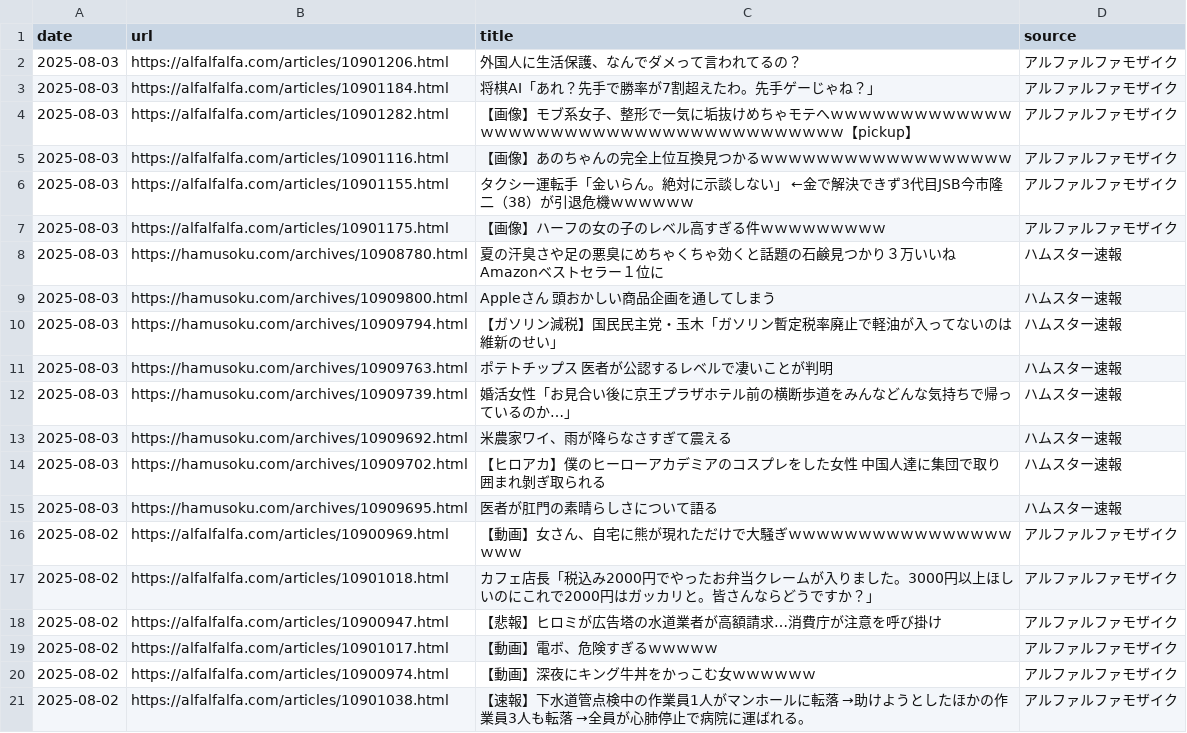
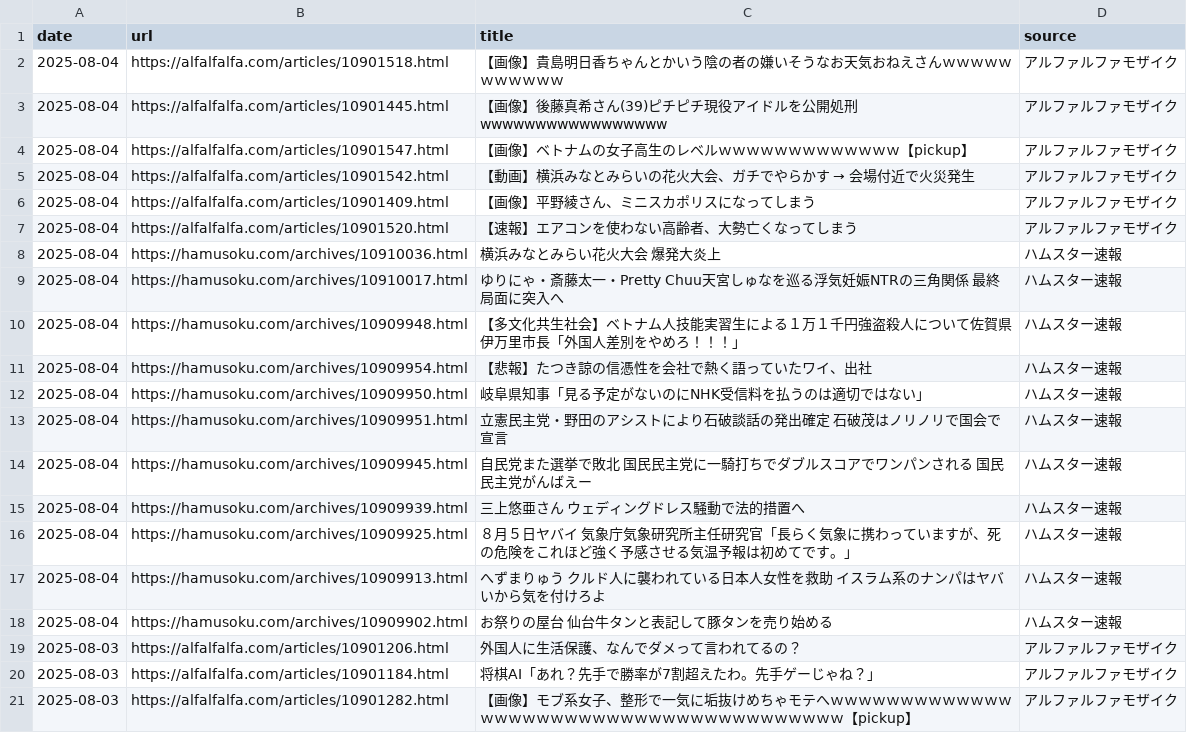
Before and after one commit to frameghostman/githubactionstest, a CSV file: blog_data.csv, drawn as a sheet; only a part is shown; the shorter side is filled out with more unchanged rows; the diff covers the shown part only.

```diff
--- a/blog_data.csv
+++ b/blog_data.csv
@@ -1,2 +1,19 @@
 date,url,title,source
+2025-08-04,https://alfalfalfa.com/articles/10901518.html,【画像】貴島明日香ちゃんとかいう陰の者の嫌いそうなお天気おねえさんｗｗｗｗｗｗｗｗｗｗｗ,アルファルファモザイク
+2025-08-04,https://alfalfalfa.com/articles/10901445.html,【画像】後藤真希さん(39)ピチピチ現役アイドルを公開処刑wwwwwwwwwwwwwwwww,アルファルファモザイク
+2025-08-04,https://alfalfalfa.com/articles/10901547.html,【画像】ベトナムの女子高生のレベルｗｗｗｗｗｗｗｗｗｗｗｗｗ【pickup】,アルファルファモザイク
+2025-08-04,https://alfalfalfa.com/articles/10901542.html,【動画】横浜みなとみらいの花火大会、ガチでやらかす → 会場付近で火災発生,アルファルファモザイク
+2025-08-04,https://alfalfalfa.com/articles/10901409.html,【画像】平野綾さん、ミニスカポリスになってしまう,アルファルファモザイク
+2025-08-04,https://alfalfalfa.com/articles/10901520.html,【速報】エアコンを使わない高齢者、大勢亡くなってしまう,アルファルファモザイク
+2025-08-04,https://hamusoku.com/archives/10910036.html,横浜みなとみらい花火大会　爆発大炎上,ハムスター速報
+2025-08-04,https://hamusoku.com/archives/10910017.html,ゆりにゃ・斎藤太一・Pretty Chuu天宮しゅなを巡る浮気妊娠NTRの三角関係　最終局面に突入へ,ハムスター速報
+2025-08-04,https://hamusoku.com/archives/10909948.html,【多文化共生社会】ベトナム人技能実習生による１万１千円強盗殺人について佐賀県伊万里市長「外国人差別をやめろ！！！」,ハムスター速報
+2025-08-04,https://hamusoku.com/archives/10909954.html,【悲報】たつき諒の信憑性を会社で熱く語っていたワイ、出社,ハムスター速報
+2025-08-04,https://hamusoku.com/archives/10909950.html,岐阜県知事「見る予定がないのにNHK受信料を払うのは適切ではない」,ハムスター速報
+2025-08-04,https://hamusoku.com/archives/10909951.html,立憲民主党・野田のアシストにより石破談話の発出確定　石破茂はノリノリで国会で宣言,ハムスター速報
+2025-08-04,https://hamusoku.com/archives/10909945.html,自民党また選挙で敗北　国民民主党に一騎打ちでダブルスコアでワンパンされる　国民民主党がんばえー,ハムスター速報
+2025-08-04,https://hamusoku.com/archives/10909939.html,三上悠亜さん　ウェディングドレス騒動で法的措置へ,ハムスター速報
+2025-08-04,https://hamusoku.com/archives/10909925.html,８月５日ヤバイ　気象庁気象研究所主任研究官「長らく気象に携わっていますが、死の危険をこれほど強く予感させる気温予報は初めてです。」,ハムスター速報
+2025-08-04,https://hamusoku.com/archives/10909913.html,へずまりゅう　クルド人に襲われている日本人女性を救助　イスラム系のナンパはヤバいから気を付けろよ,ハムスター速報
+2025-08-04,https://hamusoku.com/archives/10909902.html,お祭りの屋台　仙台牛タンと表記して豚タンを売り始める,ハムスター速報
 2025-08-03,https://alfalfalfa.com/articles/10901206.html,外国人に生活保護、なんでダメって言われてるの？,アルファルファモザイク
```
Also changed, not shown: 17 removed rows elsewhere in this file, 2 other files.
